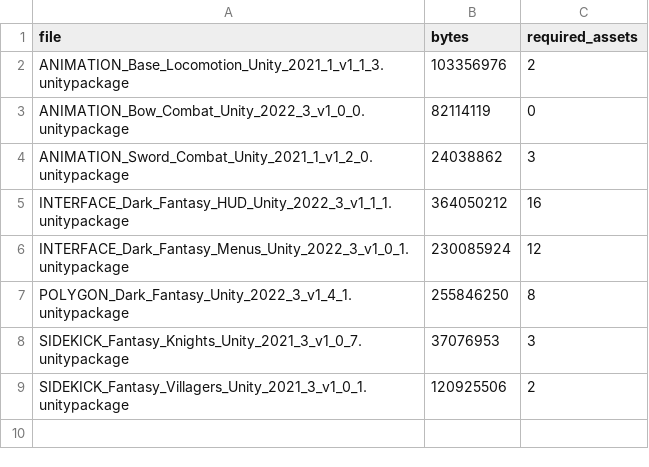
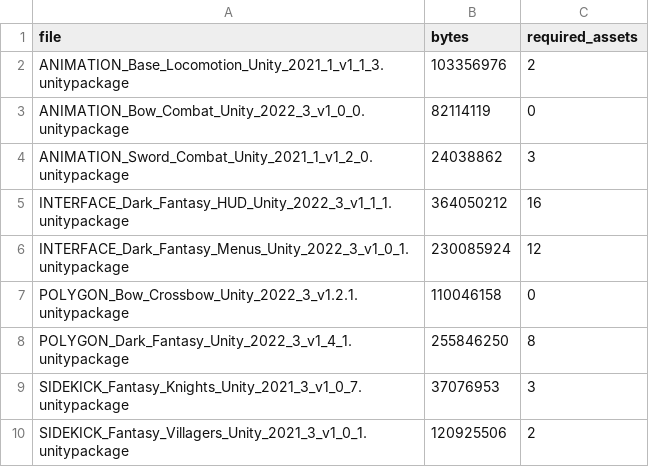
Before and after one commit to OruteZ/Project-Vampire-Turn-Strategy, a TSV file: tools/assets/packages.tsv, drawn as a sheet; the diff names each change by its address in the sheet, - before the commit and + after, or states it on an @@ line.

```diff
--- a/tools/assets/packages.tsv
+++ b/tools/assets/packages.tsv
+row 7: POLYGON_Bow_Crossbow_Unity_2022_3_v1.2.1.unitypackage | 110046158 | 0
```
Also changed, not shown: 6 other files.
